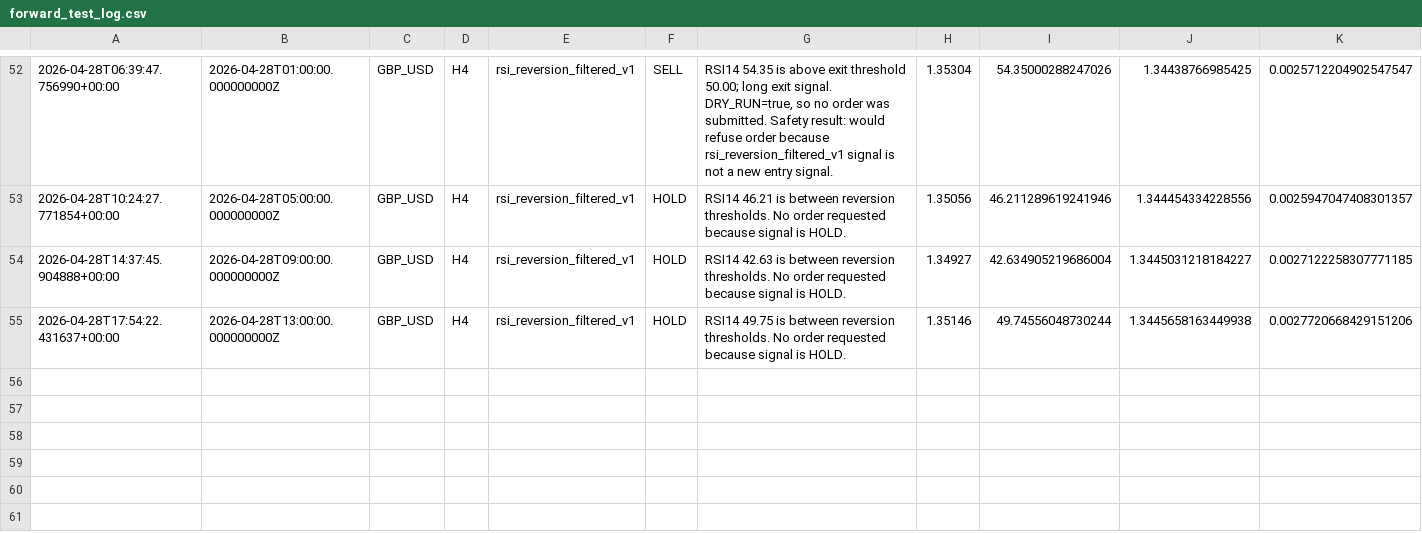
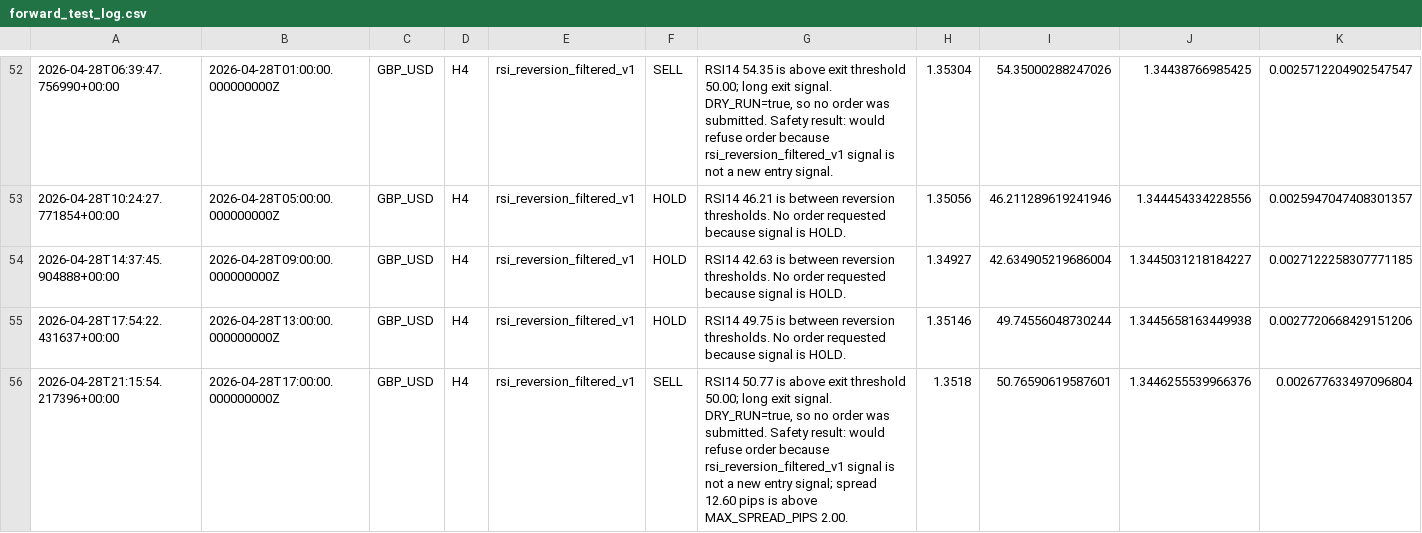
Before and after one commit to NaoWasTaken/trading-bot-research, a CSV file: storage/forward_test_log.csv, drawn as a sheet; only a part is shown, gaps mark what is left out; rows hold the shown columns only; the diff names each change by its address in the sheet, - before the commit and + after, or states it on an @@ line.

```diff
--- a/storage/forward_test_log.csv
+++ b/storage/forward_test_log.csv
+row 56: 2026-04-28T21:15:54.217396+00:00 | 2026-04-28T17:00:00.000000000Z | GBP_USD | H4 | rsi_reversion_filtered_v1 | SELL | RSI14 50.77 is above exit threshold 50.00; long exit signal. DRY_RUN=true, so no order was submitted. Safety result: would refuse order because rsi_reversion_filtered_v1 signal is not a new entry signal; spread 12.60 pips is above MAX_SPREAD_PIPS 2.00. | 1.3518 | 50.76590619587601 | 1.3446255539966376 | 0.002677633497096804
```
